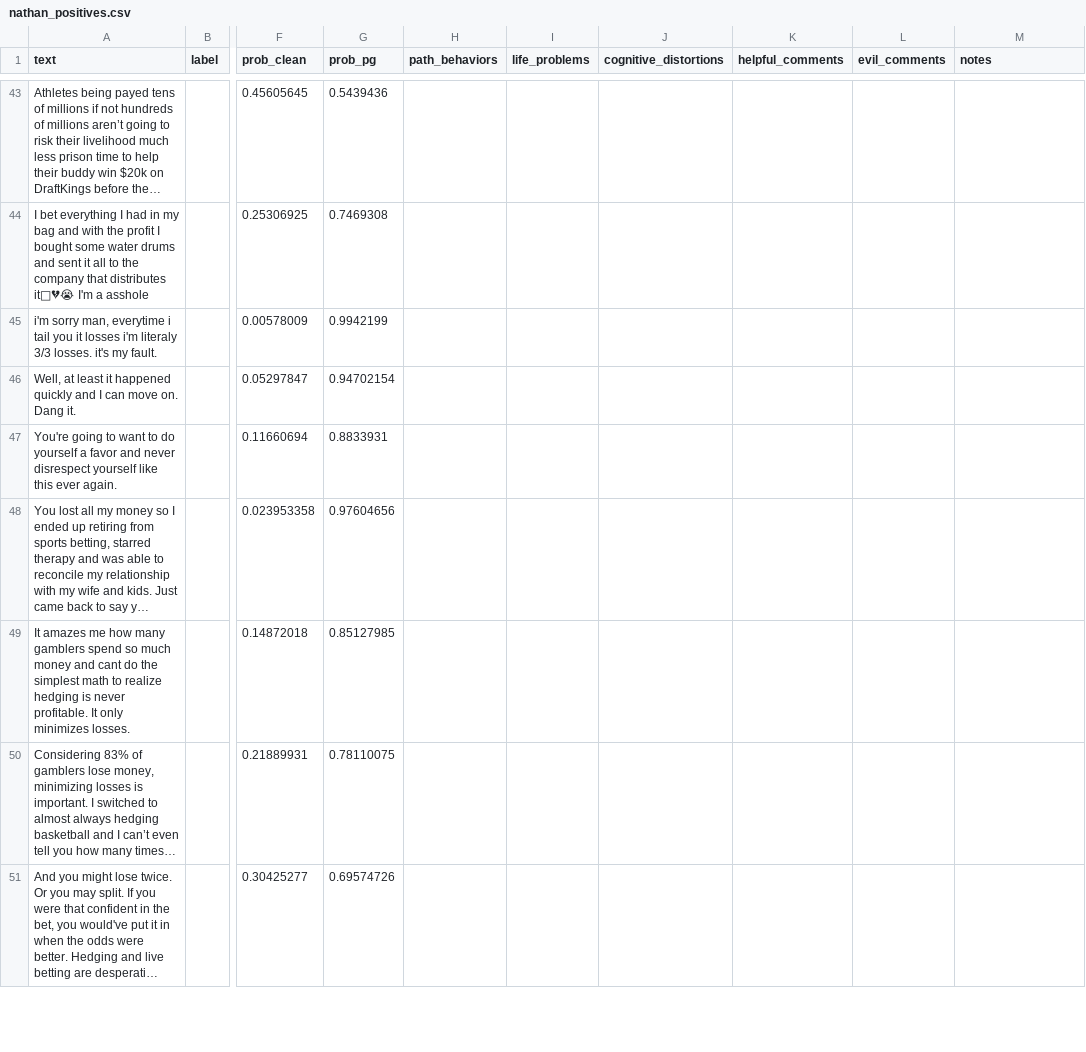
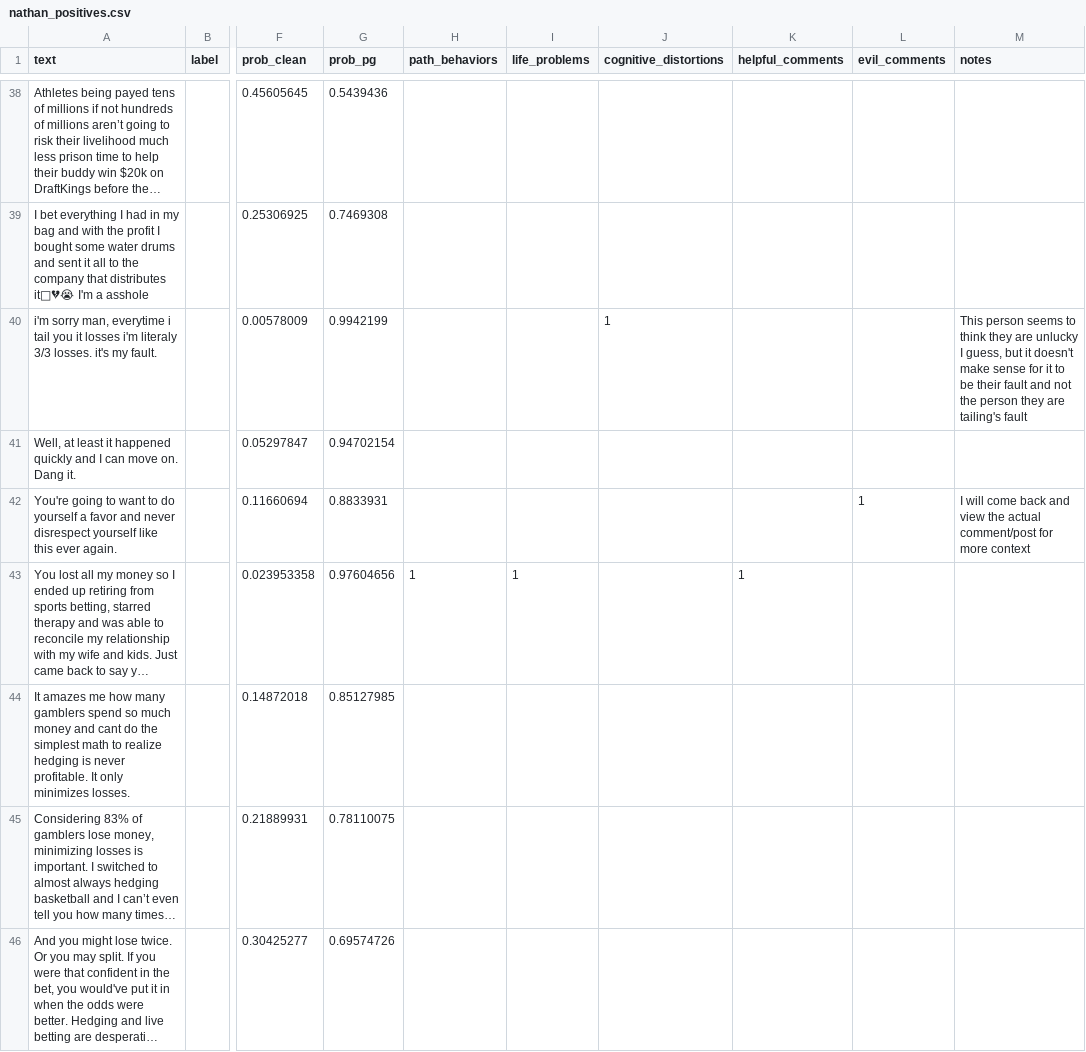
Before and after one commit to elipauly/Sports-Problem-Gambling-on-Reddit-CS4980, a CSV file: nathan_positives.csv, drawn as a sheet; only a part is shown, gaps mark what is left out; long unchanged cells end in …; addresses are those after the commit; the diff covers the shown part only; the diff names each change by its address in the sheet, - before the commit and + after, or states it on an @@ line.

```diff
--- a/nathan_positives.csv
+++ b/nathan_positives.csv
-J40 (cognitive_distortions): (empty)
+J40 (cognitive_distortions): 1
-M40 (notes): (empty)
+M40 (notes): This person seems to think they are unlucky I guess, but it doesn't make sense for it to be their fault and not the person they are tailing's fault
-L42 (evil_comments): (empty)
+L42 (evil_comments): 1
-M42 (notes): (empty)
+M42 (notes): I will come back and view the actual comment/post for more context
-H43 (path_behaviors): (empty)
+H43 (path_behaviors): 1
-I43 (life_problems): (empty)
+I43 (life_problems): 1
-K43 (helpful_comments): (empty)
+K43 (helpful_comments): 1
```
Also changed, not shown: 15 removed rows and 41 edited cells elsewhere in this file.
